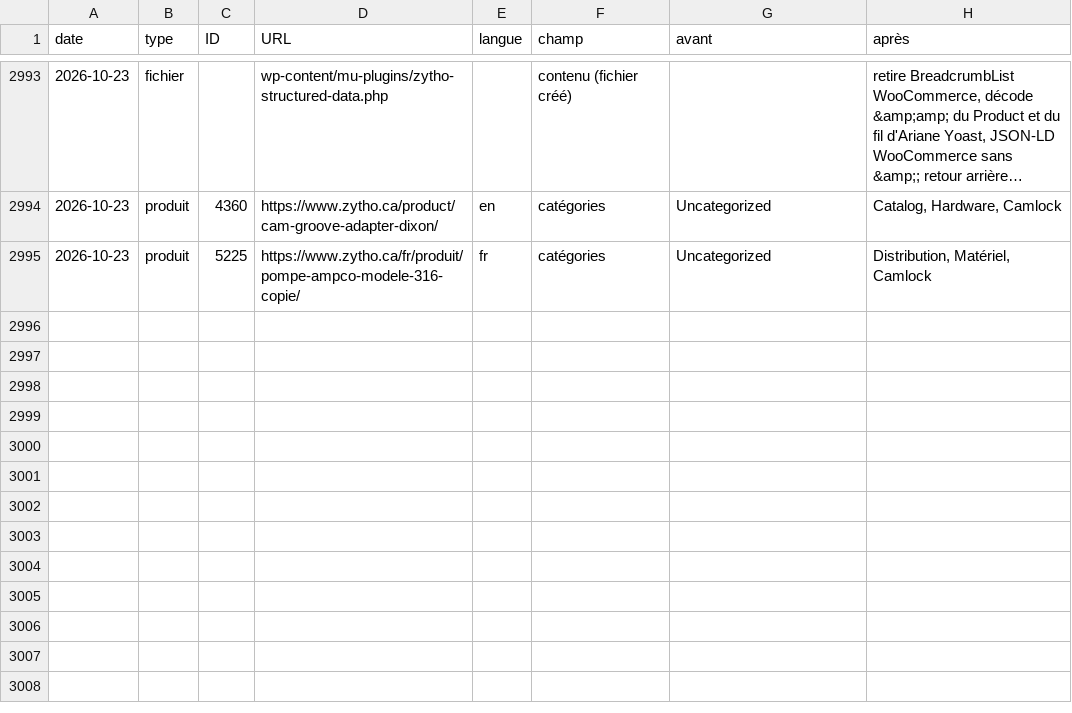
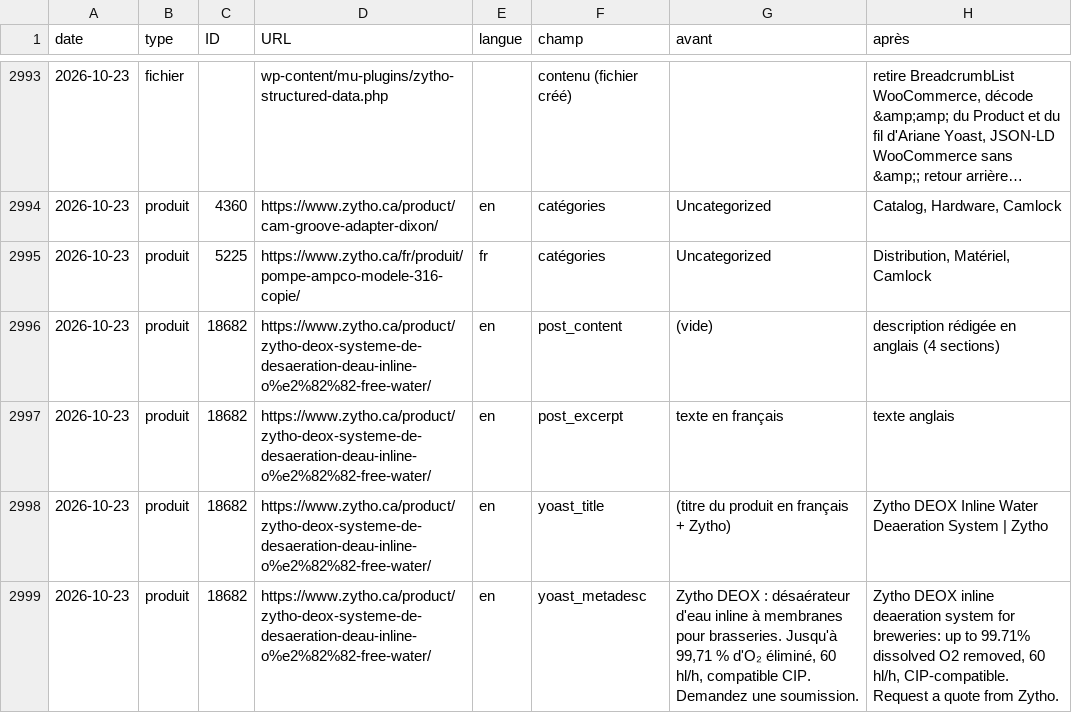
Before and after one commit to safidy-afk/zytho, a CSV file: rapport/journal-modifications.csv, drawn as a sheet; only a part is shown, gaps mark what is left out; long unchanged cells end in ….

```diff
--- a/rapport/journal-modifications.csv
+++ b/rapport/journal-modifications.csv
@@ -2995 +2995,5 @@ date,type,ID,URL,langue,champ,avant,après
 2026-10-23,produit,5225,https://www.zytho.ca/fr/produit/pompe-ampco-modele-316-copie/,fr,catégories,Uncategorized,"Distribution, Matériel, Camlock"
+2026-10-23,produit,18682,https://www.zytho.ca/product/zytho-deox-systeme-de-desaeration-deau-inline-o%e2%82%82-free-water/,en,post_content,(vide),description rédigée en anglais (4 sections)
+2026-10-23,produit,18682,https://www.zytho.ca/product/zytho-deox-systeme-de-desaeration-deau-inline-o%e2%82%82-free-water/,en,post_excerpt,texte en français,texte anglais
+2026-10-23,produit,18682,https://www.zytho.ca/product/zytho-deox-systeme-de-desaeration-deau-inline-o%e2%82%82-free-water/,en,yoast_title,(titre du produit en français + Zytho),Zytho DEOX Inline Water Deaeration System | Zytho
+2026-10-23,produit,18682,https://www.zytho.ca/product/zytho-deox-systeme-de-desaeration-deau-inline-o%e2%82%82-free-water/,en,yoast_metadesc,"Zytho DEOX : désaérateur d'eau inline à membranes pour brasseries. Jusqu'à 99,71 % d'O₂ éliminé, 60 hl/h, compatible CIP. Demandez une soumission.","Zytho DEOX inline deaeration system for breweries: up to 99.71% dissolved O2 removed, 60 hl/h, CIP-compatible. Request a quote from Zytho."
```
Also changed, not shown: 1 other file.
